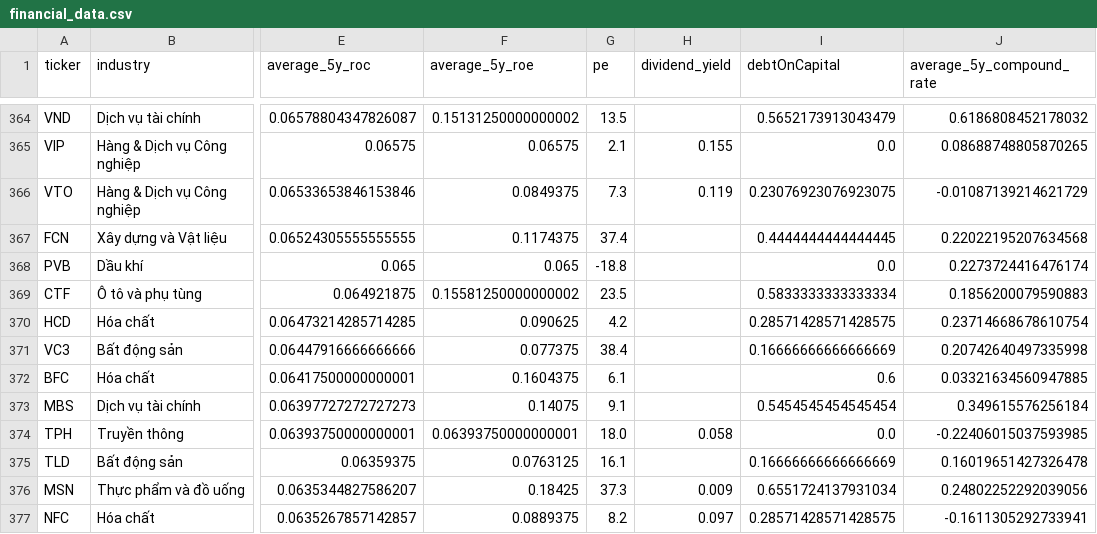
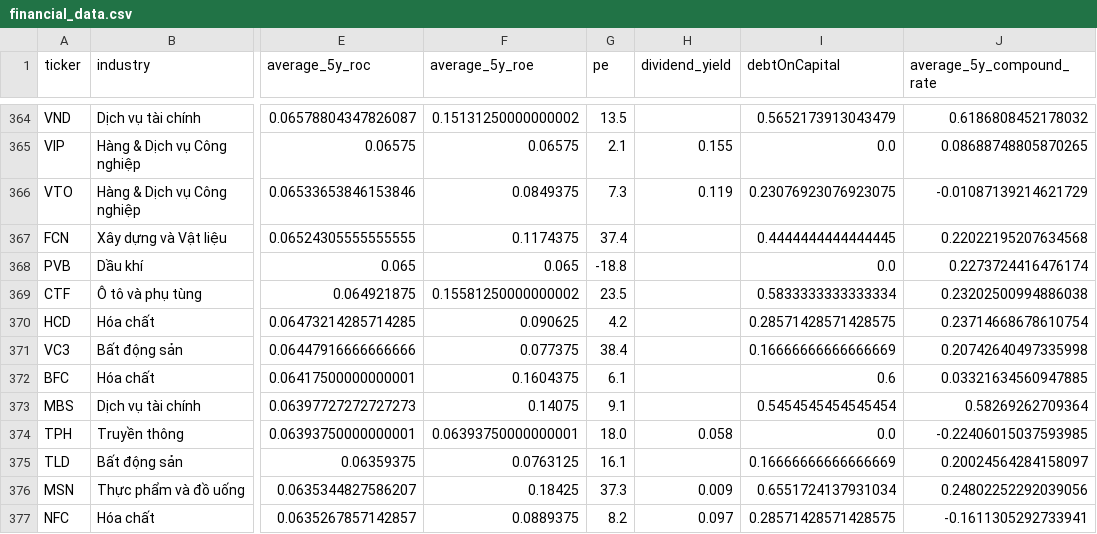
Before and after one commit to kidze/vnstock, a CSV file: financial_data.csv, drawn as a sheet; only a part is shown, gaps mark what is left out; the diff covers the shown part only; the diff names each change by its address in the sheet, - before the commit and + after, or states it on an @@ line.

```diff
--- a/financial_data.csv
+++ b/financial_data.csv
-J369 (average_5y_compound_rate): 0.1856200079590883
+J369 (average_5y_compound_rate): 0.23202500994886038
-J373 (average_5y_compound_rate): 0.349615576256184
+J373 (average_5y_compound_rate): 0.58269262709364
-J375 (average_5y_compound_rate): 0.16019651427326478
+J375 (average_5y_compound_rate): 0.20024564284158097
```
Also changed, not shown: 1 added row, 1 removed row and 100 edited cells elsewhere in this file, 3 other files.
